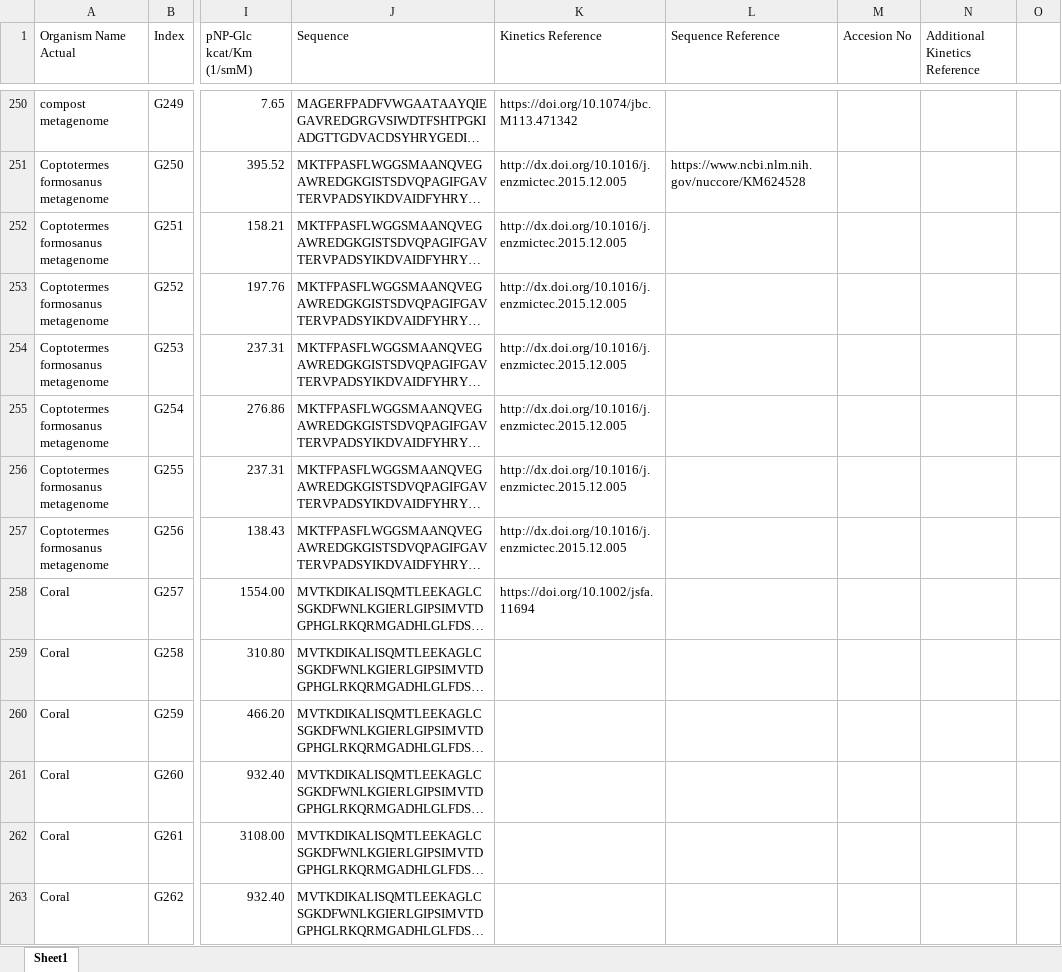
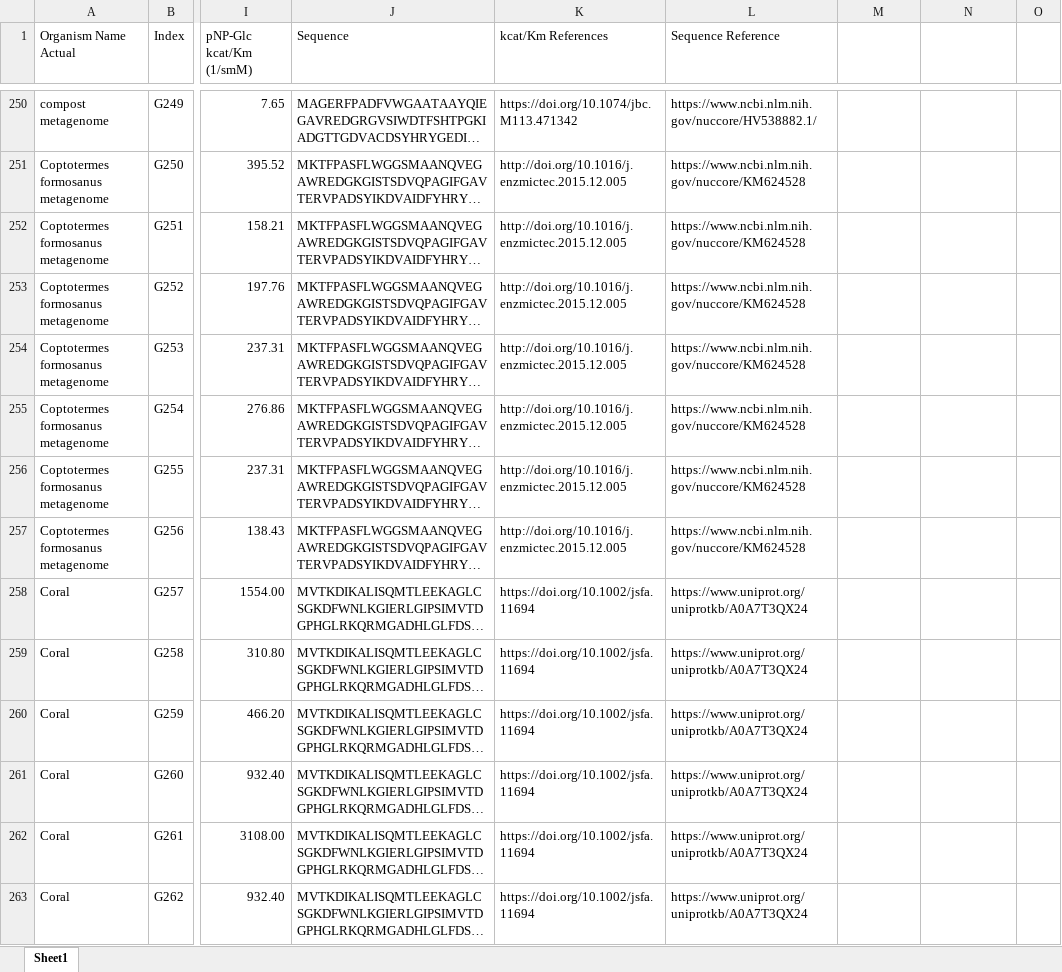
Before and after one commit to emreerkanli/BGL-kcatKm-predictor, an Excel workbook: betaGlucosidasewithMutantsOptimumTemperature.xlsx, sheet Sheet1, drawn as a sheet; only a part is shown, gaps mark what is left out; long unchanged cells end in …; values as stored, in another font and other column widths than the file's, no cell formats; conditional formats not drawn; the diff covers the shown part only; the diff names each change by its address in the sheet, - before the commit and + after, or states it on an @@ line.

```diff
--- a/betaGlucosidasewithMutantsOptimumTemperature.xlsx (sheet Sheet1)
+++ b/betaGlucosidasewithMutantsOptimumTemperature.xlsx (sheet Sheet1)
-K1: Kinetics Reference
+K1: kcat/Km References
-M1: Accesion No
+M1: (empty)
-N1: Additional Kinetics Reference
+N1: (empty)
-L250 (Sequence Reference): (empty)
+L250 (Sequence Reference): https://www.ncbi.nlm.nih.gov/nuccore/HV538882.1/
-K251:K257 (kcat/Km References): http://dx.doi.org/10.1016/j.enzmictec.2015.12.005
+K251:K257 (kcat/Km References): http://doi.org/10.1016/j.enzmictec.2015.12.005
-L252:L257 (Sequence Reference): (empty)
+L252:L257 (Sequence Reference): https://www.ncbi.nlm.nih.gov/nuccore/KM624528
-L258:L263 (Sequence Reference): (empty)
+L258:L263 (Sequence Reference): https://www.uniprot.org/uniprotkb/A0A7T3QX24
-K259:K263 (kcat/Km References): (empty)
+K259:K263 (kcat/Km References): https://doi.org/10.1002/jsfa.11694
```
Also changed, not shown: 1455 edited cells elsewhere in this sheet, cell formats.
